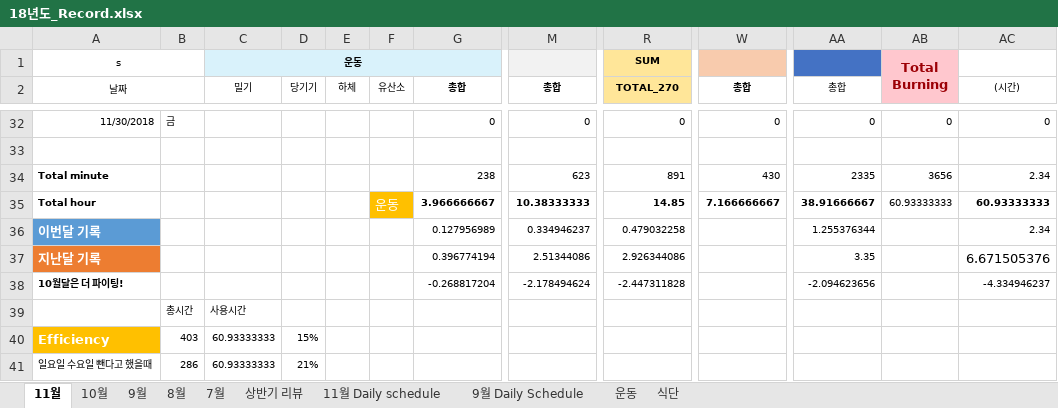
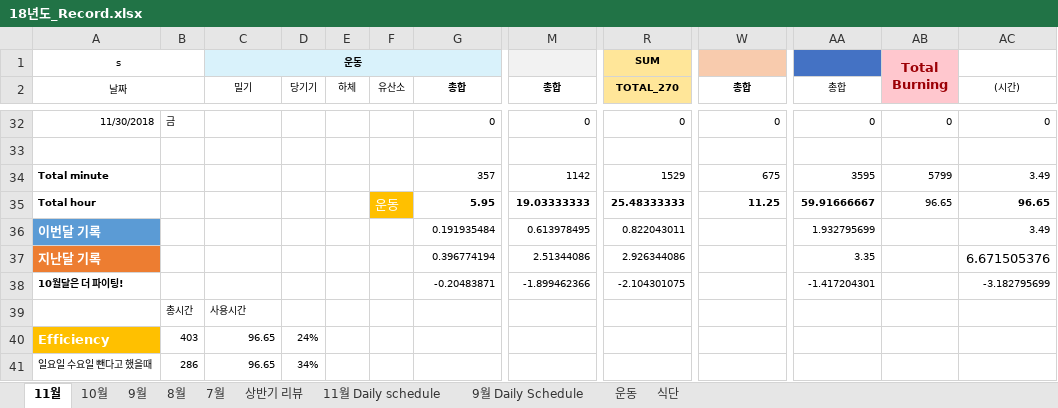
Before and after one commit to Taeu/taeu.github.io, an Excel workbook: record/18년도_Record.xlsx, sheet 11월, drawn as a sheet; only a part is shown, gaps mark what is left out; values as stored, in another font and other column widths than the file's, no borders; the diff covers the shown part only; the diff names each change by its address in the sheet, - before the commit and + after, or states it on an @@ line.

```diff
--- a/record/18년도_Record.xlsx (sheet 11월)
+++ b/record/18년도_Record.xlsx (sheet 11월)
-G34 (총합): 238
+G34 (총합): 357
-M34 (총합): 623
+M34 (총합): 1142
-R34 (TOTAL_270): 891
+R34 (TOTAL_270): 1529
-W34 (총합): 430
+W34 (총합): 675
-AA34 (총합): 2335
+AA34 (총합): 3595
-AB34: 3656
+AB34: 5799
-AC34 ((시간)): 2.34
+AC34 ((시간)): 3.49
-G35 (총합): 3.966666667
+G35 (총합): 5.95
-M35 (총합): 10.38333333
+M35 (총합): 19.03333333
-R35 (TOTAL_270): 14.85
+R35 (TOTAL_270): 25.48333333
-W35 (총합): 7.166666667
+W35 (총합): 11.25
-AA35 (총합): 38.91666667
+AA35 (총합): 59.91666667
-AB35: 60.93333333
+AB35: 96.65
-AC35 ((시간)): 60.93333333
+AC35 ((시간)): 96.65
-G36 (총합): 0.127956989
+G36 (총합): 0.191935484
-M36 (총합): 0.334946237
+M36 (총합): 0.613978495
-R36 (TOTAL_270): 0.479032258
+R36 (TOTAL_270): 0.822043011
-AA36 (총합): 1.255376344
+AA36 (총합): 1.932795699
-AC36 ((시간)): 2.34
+AC36 ((시간)): 3.49
-G38 (총합): -0.268817204
+G38 (총합): -0.20483871
-M38 (총합): -2.178494624
+M38 (총합): -1.899462366
-R38 (TOTAL_270): -2.447311828
+R38 (TOTAL_270): -2.104301075
-AA38 (총합): -2.094623656
+AA38 (총합): -1.417204301
-AC38 ((시간)): -4.334946237
+AC38 ((시간)): -3.182795699
-C40:C41 (밀기): 60.93333333
+C40:C41 (밀기): 96.65
-D40 (당기기): 15%
+D40 (당기기): 24%
-D41 (당기기): 21%
+D41 (당기기): 34%
```
Also changed, not shown: 57 edited cells elsewhere in this sheet.
